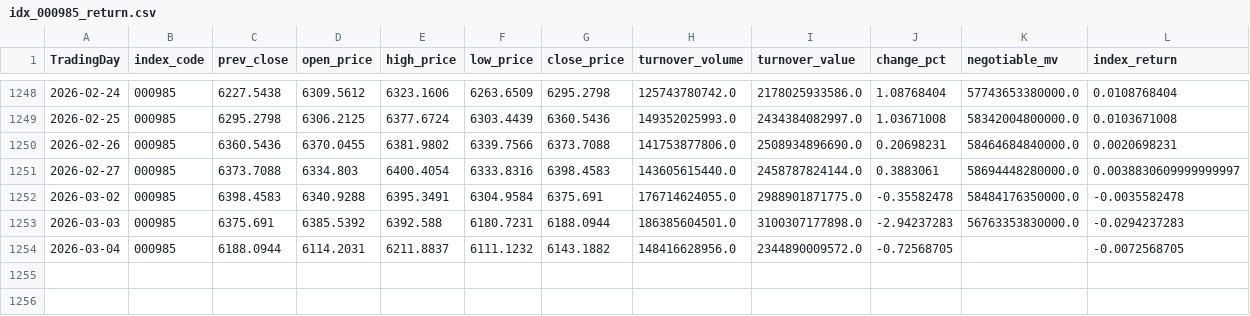
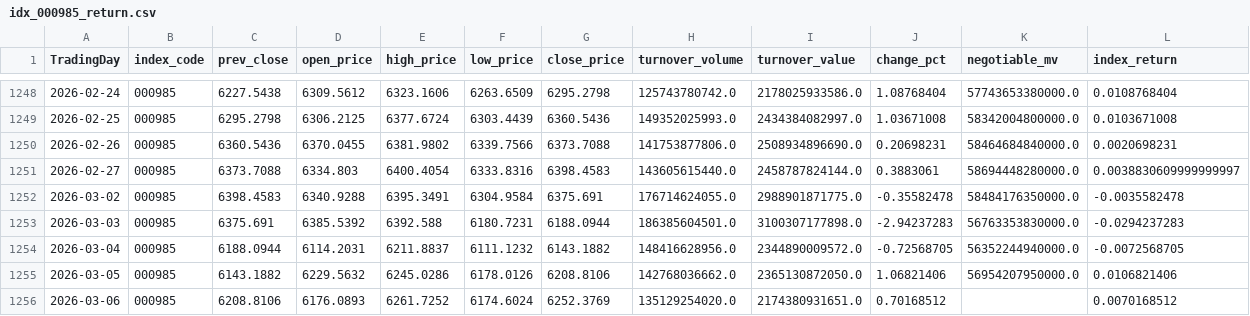
Before and after one commit to MKCorleonE/Jinfuzi-Intern, a CSV file: data/realtime_data/idx_000985_return.csv, drawn as a sheet; only a part is shown, gaps mark what is left out.

```diff
--- a/data/realtime_data/idx_000985_return.csv
+++ b/data/realtime_data/idx_000985_return.csv
@@ -1253,2 +1253,4 @@ TradingDay,index_code,prev_close,open_price,high_price,low_price,close_price,tur
 2026-03-03,000985,6375.691,6385.5392,6392.588,6180.7231,6188.0944,186385604501.0,3100307177898.0,-2.94237283,56763353830000.0,-0.0294237283
-2026-03-04,000985,6188.0944,6114.2031,6211.8837,6111.1232,6143.1882,148416628956.0,2344890009572.0,-0.72568705,,-0.0072568705
+2026-03-04,000985,6188.0944,6114.2031,6211.8837,6111.1232,6143.1882,148416628956.0,2344890009572.0,-0.72568705,56352244940000.0,-0.0072568705
+2026-03-05,000985,6143.1882,6229.5632,6245.0286,6178.0126,6208.8106,142768036662.0,2365130872050.0,1.06821406,56954207950000.0,0.0106821406
+2026-03-06,000985,6208.8106,6176.0893,6261.7252,6174.6024,6252.3769,135129254020.0,2174380931651.0,0.70168512,,0.0070168512
```
Also changed, not shown: data/realtime_data/fund_515180_return.csv, data/realtime_data/idx_000905_SH_return.csv, 18 other files.
